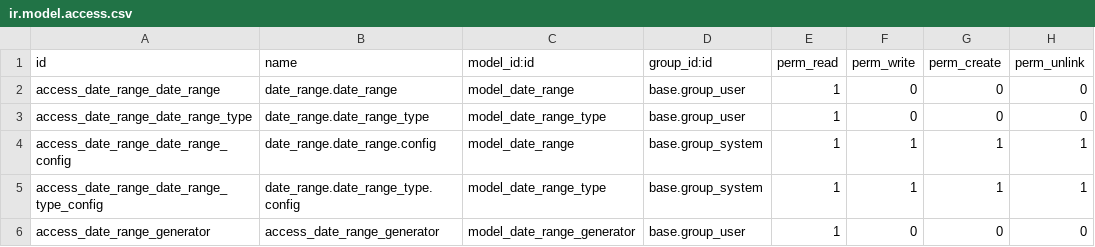
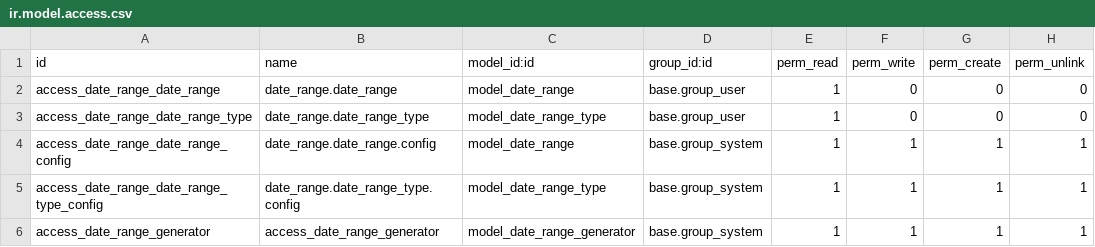
Before and after one commit to dhongu/others_addons, a CSV file: date_range/security/ir.model.access.csv, drawn as a sheet.

```diff
--- a/date_range/security/ir.model.access.csv
+++ b/date_range/security/ir.model.access.csv
@@ -5,2 +5,2 @@ access_date_range_date_range_config,date_range.date_range.config,model_date_rang
 access_date_range_date_range_type_config,date_range.date_range_type.config,model_date_range_type,base.group_system,1,1,1,1
-access_date_range_generator,access_date_range_generator,model_date_range_generator,base.group_user,1,0,0,0
+access_date_range_generator,access_date_range_generator,model_date_range_generator,base.group_system,1,1,1,1
```
Also changed, not shown: 52 other files.
